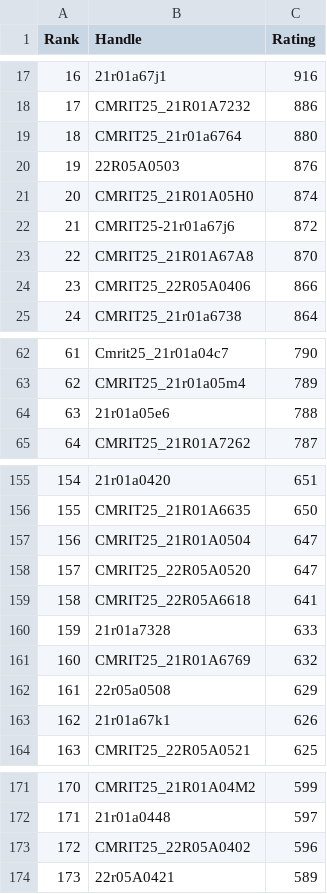
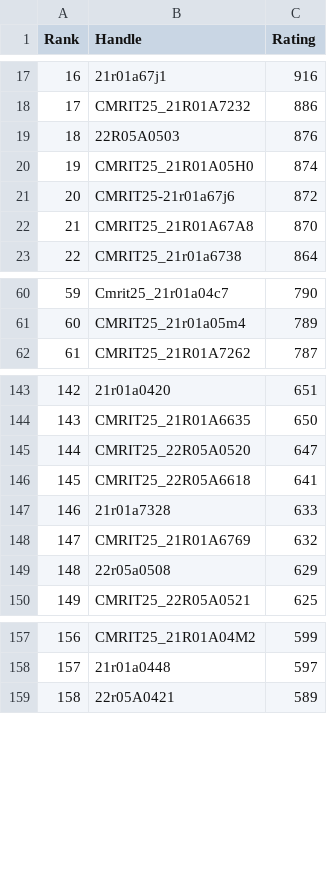
Before and after one commit to gabyah92/CodeforcesRankingGUI, a CSV file: Leaderboards/CurrentCodeforcesRatings.csv, drawn as a sheet; only a part is shown, gaps mark what is left out; removed rows and columns are numbered as before the commit, all else as after; the diff covers the shown part only; the diff names each change by its address in the sheet, - before the commit and + after, or states it on an @@ line.

```diff
--- a/Leaderboards/CurrentCodeforcesRatings.csv
+++ b/Leaderboards/CurrentCodeforcesRatings.csv
-row 19: 18 | CMRIT25_21r01a6764 | 880
@@ column A (Rank) renumbered from row 19 down @@
-row 24: 23 | CMRIT25_22R05A0406 | 866
-row 64: 63 | 21r01a05e6 | 788
-row 157: 156 | CMRIT25_21R01A0504 | 647
-row 163: 162 | 21r01a67k1 | 626
-row 173: 172 | CMRIT25_22R05A0402 | 596
```
Also changed, not shown: 21 removed rows and 1 edited cell elsewhere in this file.
